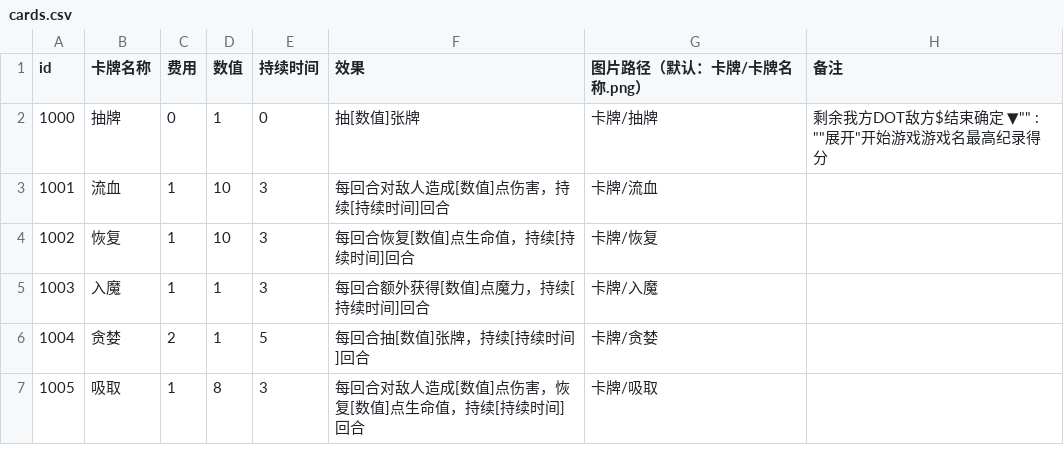
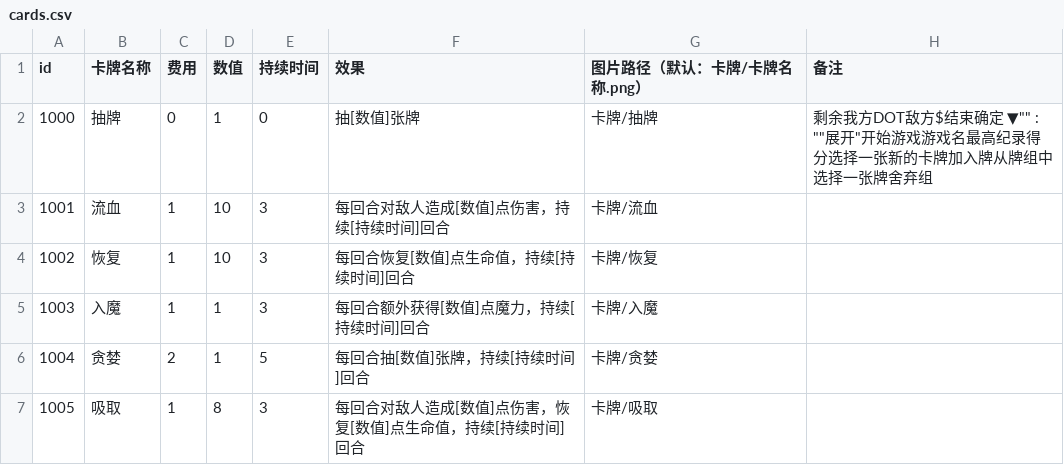
Before and after one commit to Gove2004/Damage-Over-Time, a CSV file: Assets/Resources/cards.csv, drawn as a sheet; only a part is shown.

```diff
--- a/Assets/Resources/cards.csv
+++ b/Assets/Resources/cards.csv
@@ -1,3 +1,3 @@
 id,卡牌名称,费用,数值,持续时间,效果,图片路径（默认：卡牌/卡牌名称.png）,备注,,,,,,,,,,,,,,,,,,,,
-1000,抽牌,0,1,0,抽[数值]张牌,卡牌/抽牌,"剩余我方DOT敌方$"结束确定 ▼"" : ""展开"开始游戏游戏名最高纪录得分,,,,,,,,,,,,,,,,,,,,
+1000,抽牌,0,1,0,抽[数值]张牌,卡牌/抽牌,"剩余我方DOT敌方$"结束确定 ▼"" : ""展开"开始游戏游戏名最高纪录得分选择一张新的卡牌加入牌从牌组中选择一张牌舍弃组,,,,,,,,,,,,,,,,,,,,
 1001,流血,1,10,3,每回合对敌人造成[数值]点伤害，持续[持续时间]回合,卡牌/流血,,,,,,,,,,,,,,,,,,,,,
```
Also changed, not shown: 12 other files.
